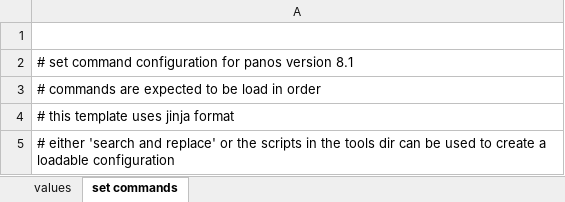
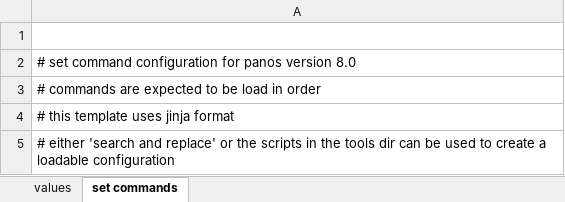
Before and after one commit to PaloAltoNetworks/iron-skillet, an Excel workbook: templates/panos/set_commands/iron_skillet_panos_full.xlsx, sheet set commands, drawn as a sheet; only a part is shown; values as stored, in another font and other column widths than the file's, no borders; the diff names each change by its address in the sheet, - before the commit and + after, or states it on an @@ line.

```diff
--- a/templates/panos/set_commands/iron_skillet_panos_full.xlsx (sheet set commands)
+++ b/templates/panos/set_commands/iron_skillet_panos_full.xlsx (sheet set commands)
-A2: …panos version 8.1
+A2: …panos version 8.0
```
Also changed, not shown: sheet values, templates/panorama/set_commands/iron_skillet_panorama_full.xlsx, 13 other files.
